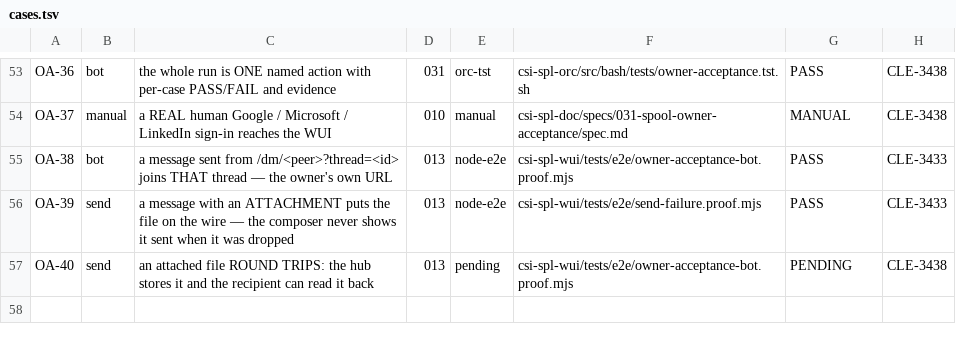
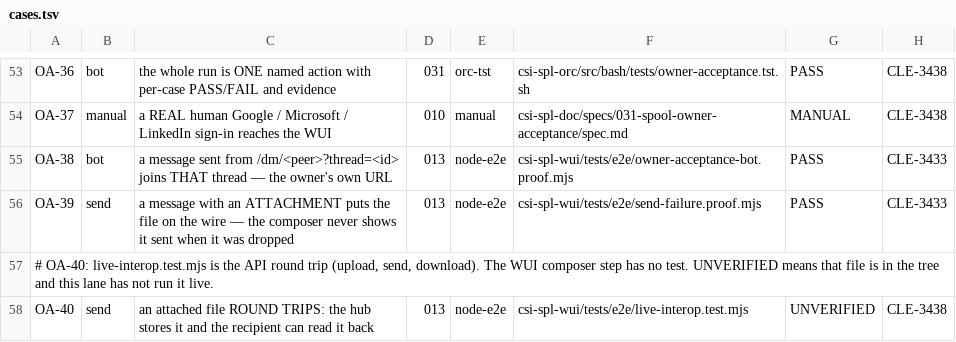
Before and after one commit to csitea/csi-spl, a TSV file: csi-spl-doc/specs/031-spool-owner-acceptance/cases.tsv, drawn as a sheet; only a part is shown, gaps mark what is left out.

Commit message:
docs(specs): sync 012 016 020 024 029 030 031 to the tree
Status words and line cites had drifted from the code on trunk.
Caps stay planned. The v:2 writer switch stays an owner go.
024 stays paused. OA-40 names the API round-trip test as unverified.

```diff
--- a/csi-spl-doc/specs/031-spool-owner-acceptance/cases.tsv
+++ b/csi-spl-doc/specs/031-spool-owner-acceptance/cases.tsv
@@ -56,2 +56,3 @@ OA-38	bot	a message sent from /dm/<peer>?thread=<id> joins THAT thread — the o
 OA-39	send	a message with an ATTACHMENT puts the file on the wire — the composer never shows it sent when it was dropped	013	node-e2e	csi-spl-wui/tests/e2e/send-failure.proof.mjs	PASS	CLE-3433
-OA-40	send	an attached file ROUND TRIPS: the hub stores it and the recipient can read it back	013	pending	csi-spl-wui/tests/e2e/owner-acceptance-bot.proof.mjs	PENDING	CLE-3438
+# OA-40: live-interop.test.mjs is the API round trip (upload, send, download). The WUI composer step has no test. UNVERIFIED means that file is in the tree and this lane has not run it live.
+OA-40	send	an attached file ROUND TRIPS: the hub stores it and the recipient can read it back	013	node-e2e	csi-spl-wui/tests/e2e/live-interop.test.mjs	UNVERIFIED	CLE-3438
```
Also changed, not shown: 12 other files.
